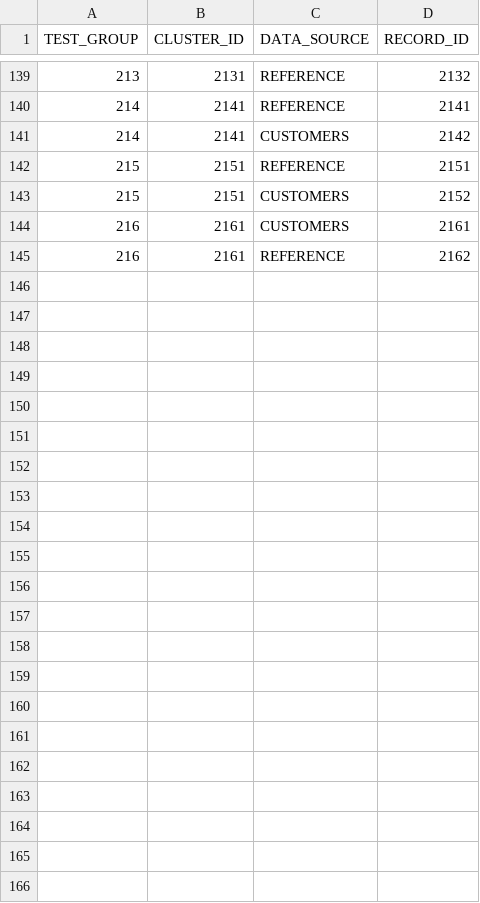
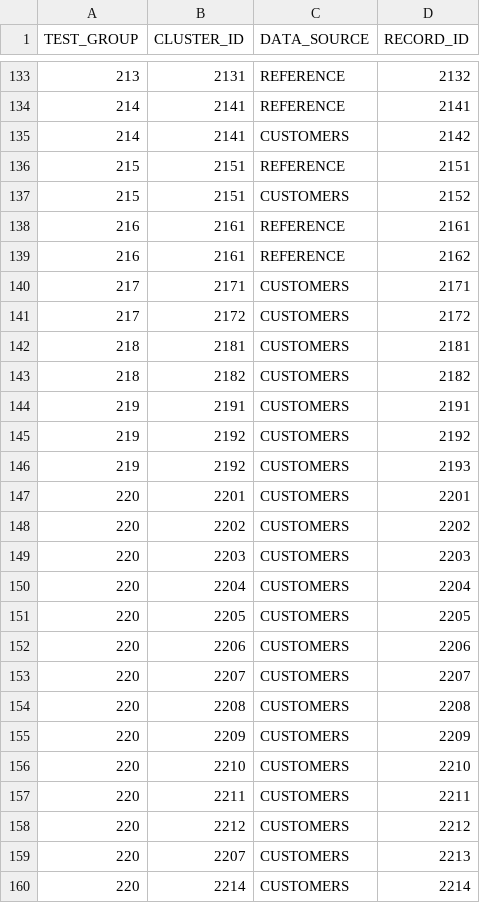
Before and after one commit to Senzing/truth-sets, a CSV file: truthsets/demo/truthset-load3-key.csv, drawn as a sheet; only a part is shown, gaps mark what is left out; the diff covers the shown part only.

```diff
--- a/truthsets/demo/truthset-load3-key.csv
+++ b/truthsets/demo/truthset-load3-key.csv
@@ -143,3 +137,24 @@ TEST_GROUP,CLUSTER_ID,DATA_SOURCE,RECORD_ID
 215,2151,CUSTOMERS,2152
-216,2161,CUSTOMERS,2161
+216,2161,REFERENCE,2161
 216,2161,REFERENCE,2162
+217,2171,CUSTOMERS,2171
+217,2172,CUSTOMERS,2172
+218,2181,CUSTOMERS,2181
+218,2182,CUSTOMERS,2182
+219,2191,CUSTOMERS,2191
+219,2192,CUSTOMERS,2192
+219,2192,CUSTOMERS,2193
+220,2201,CUSTOMERS,2201
+220,2202,CUSTOMERS,2202
+220,2203,CUSTOMERS,2203
+220,2204,CUSTOMERS,2204
+220,2205,CUSTOMERS,2205
+220,2206,CUSTOMERS,2206
+220,2207,CUSTOMERS,2207
+220,2208,CUSTOMERS,2208
+220,2209,CUSTOMERS,2209
+220,2210,CUSTOMERS,2210
+220,2211,CUSTOMERS,2211
+220,2212,CUSTOMERS,2212
+220,2207,CUSTOMERS,2213
+220,2214,CUSTOMERS,2214
```
Also changed, not shown: 6 removed rows and 8 edited cells elsewhere in this file, truthsets/demo/customers.csv, truthsets/demo/reference.csv, 6 other files.
